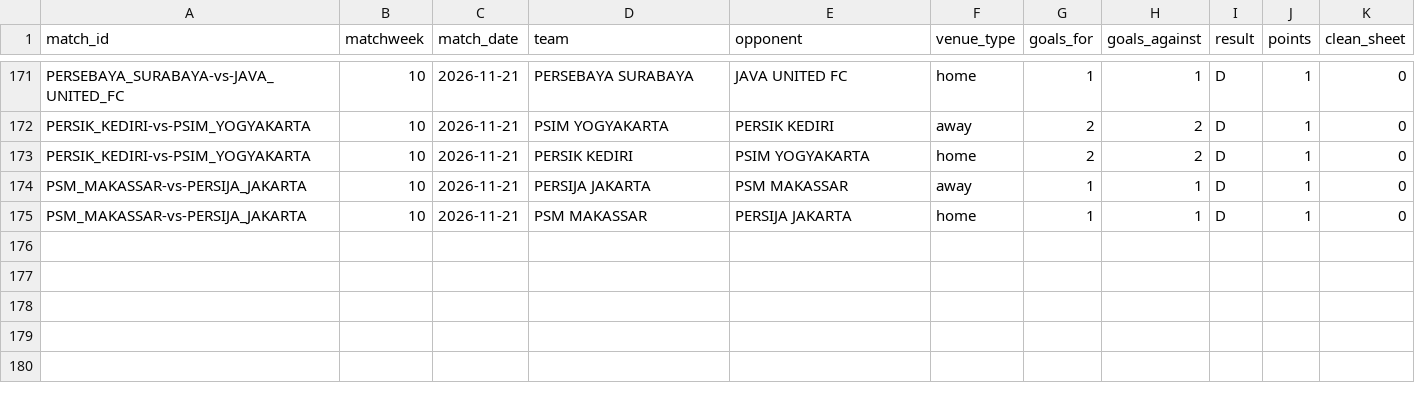
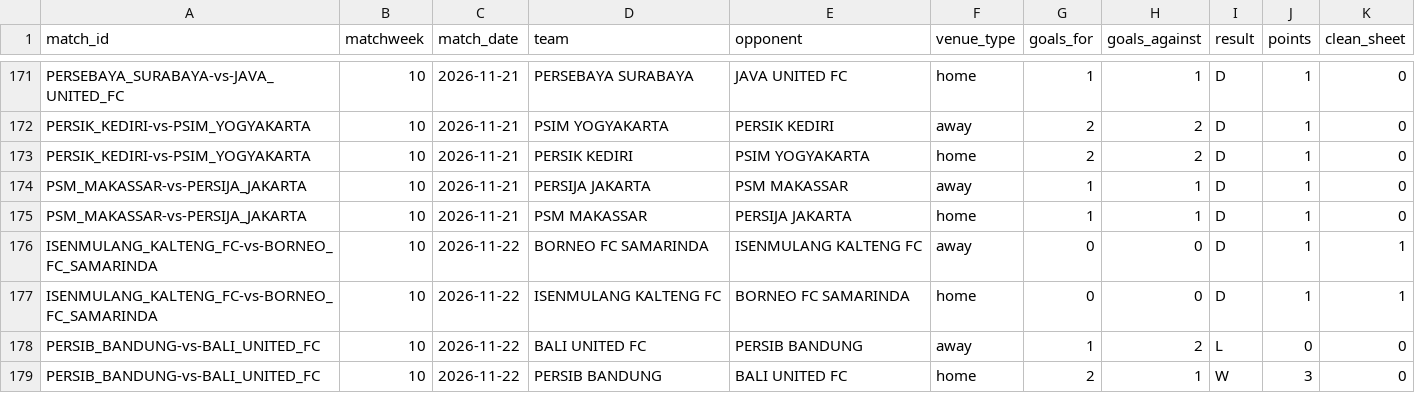
Before and after one commit to farhanfm96/indonesia-super-league-dashboard, a CSV file: data/team_match_results.csv, drawn as a sheet; only a part is shown, gaps mark what is left out; the diff names each change by its address in the sheet, - before the commit and + after, or states it on an @@ line.

```diff
--- a/data/team_match_results.csv
+++ b/data/team_match_results.csv
+row 176: ISENMULANG_KALTENG_FC-vs-BORNEO_FC_SAMARINDA | 10 | 2026-11-22 | BORNEO FC SAMARINDA | ISENMULANG KALTENG FC | away | 0 | 0 | D | 1 | 1
+row 177: ISENMULANG_KALTENG_FC-vs-BORNEO_FC_SAMARINDA | 10 | 2026-11-22 | ISENMULANG KALTENG FC | BORNEO FC SAMARINDA | home | 0 | 0 | D | 1 | 1
+row 178: PERSIB_BANDUNG-vs-BALI_UNITED_FC | 10 | 2026-11-22 | BALI UNITED FC | PERSIB BANDUNG | away | 1 | 2 | L | 0 | 0
+row 179: PERSIB_BANDUNG-vs-BALI_UNITED_FC | 10 | 2026-11-22 | PERSIB BANDUNG | BALI UNITED FC | home | 2 | 1 | W | 3 | 0
```
Also changed, not shown: data/cards.csv, data/goals.csv, 21 other files.
